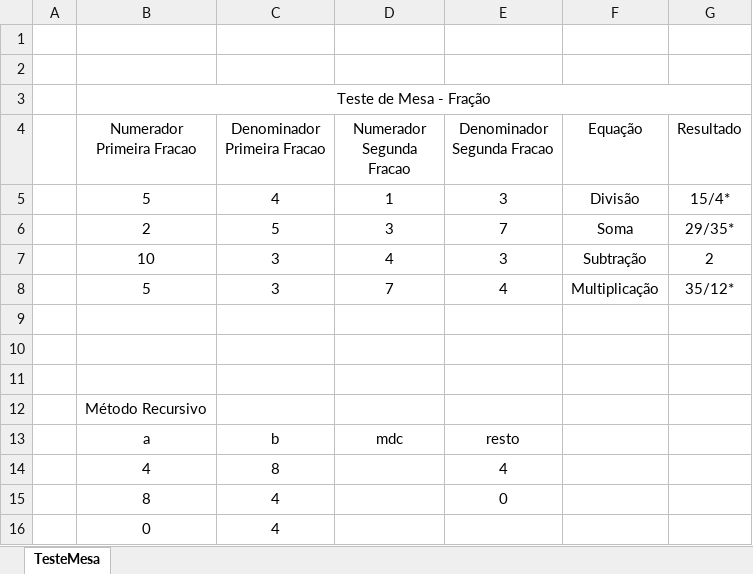
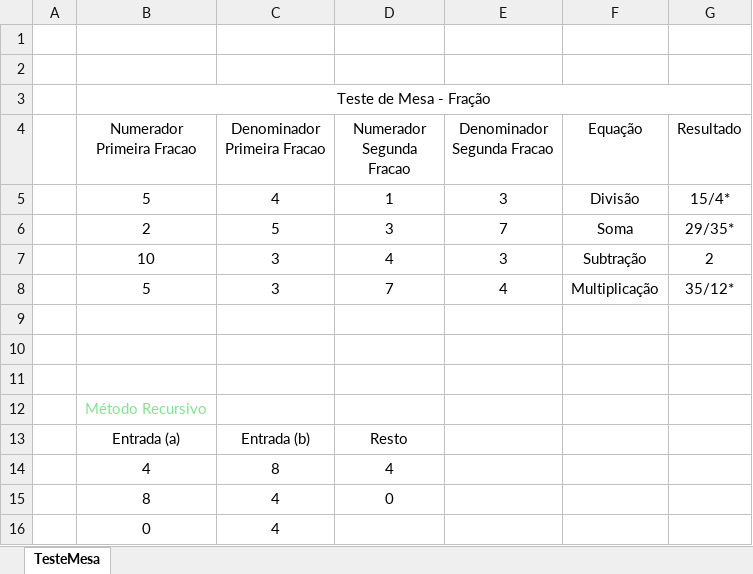
Before and after one commit to joaopaulista/Jacinto, an Excel workbook: LabDesenvolvimento/Tarefa2/Aplicação/TesteFracao.xlsx, sheet TesteMesa, drawn as a sheet; values as stored, in another font and other column widths than the file's, no borders; removed rows and columns are numbered as before the commit, all else as after; the diff names each change by its address in the sheet, - before the commit and + after, or states it on an @@ line.

```diff
--- a/LabDesenvolvimento/Tarefa2/Aplicação/TesteFracao.xlsx (sheet TesteMesa)
+++ b/LabDesenvolvimento/Tarefa2/Aplicação/TesteFracao.xlsx (sheet TesteMesa)
-B12 text colour: black
+B12 text colour: #84E291
-row 13:  | a | b | mdc | resto
-row 14:  | 4 | 8 |  | 4
-row 15:  | 8 | 4 |  | 0
+row 13:  | Entrada (a) | Entrada (b) | Resto
+row 14:  | 4 | 8 | 4
+row 15:  | 8 | 4 | 0
```
Also changed, not shown: 13 other files.
